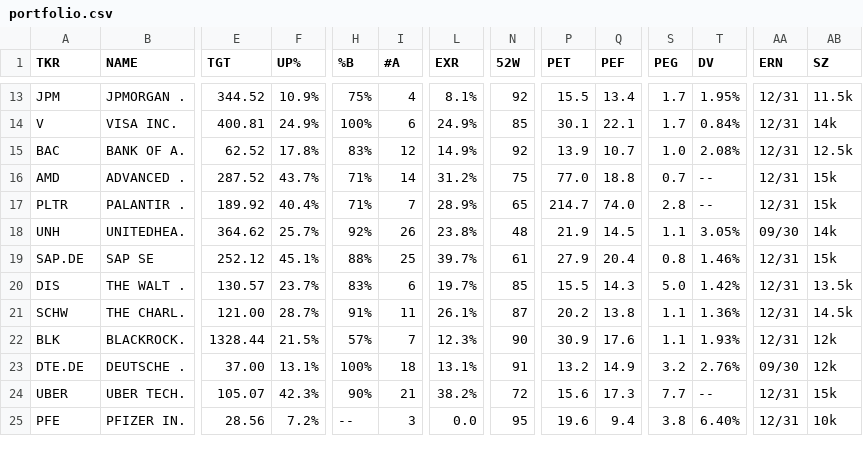
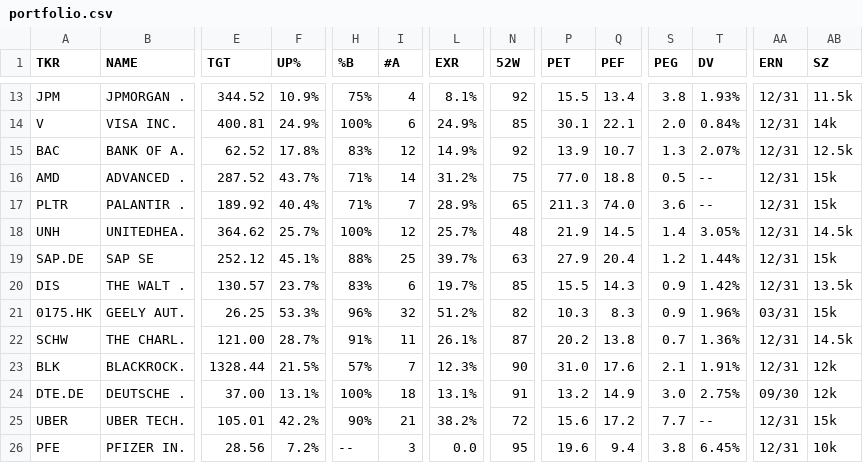
Before and after one commit to weirdapps/etorotrade, a CSV file: yahoofinance/output/portfolio.csv, drawn as a sheet; only a part is shown, gaps mark what is left out; addresses are those after the commit; rows hold the shown columns only; the diff covers the shown part only; the diff names each change by its address in the sheet, - before the commit and + after, or states it on an @@ line.

```diff
--- a/yahoofinance/output/portfolio.csv
+++ b/yahoofinance/output/portfolio.csv
-S13 (PEG): 1.7
+S13 (PEG): 3.8
-T13 (DV): 1.95%
+T13 (DV): 1.93%
-S14 (PEG): 1.7
+S14 (PEG): 2.0
-S15 (PEG): 1.0
+S15 (PEG): 1.3
-T15 (DV): 2.08%
+T15 (DV): 2.07%
-S16 (PEG): 0.7
+S16 (PEG): 0.5
-P17 (PET): 214.7
+P17 (PET): 211.3
-S17 (PEG): 2.8
+S17 (PEG): 3.6
-H18 (%B): 92%
+H18 (%B): 100%
-I18 (#A): 26
+I18 (#A): 12
-L18 (EXR): 23.8%
+L18 (EXR): 25.7%
-S18 (PEG): 1.1
+S18 (PEG): 1.4
-AA18 (ERN): 09/30
+AA18 (ERN): 12/31
-AB18 (SZ): 14k
+AB18 (SZ): 14.5k
-N19 (52W): 61
+N19 (52W): 63
-S19 (PEG): 0.8
+S19 (PEG): 1.2
-T19 (DV): 1.46%
+T19 (DV): 1.44%
-S20 (PEG): 5.0
+S20 (PEG): 0.9
+row 21: 0175.HK | GEELY AUT. | 26.25 | 53.3% | 96% | 32 | 51.2% | 82 | 10.3 | 8.3 | 0.9 | 1.96% | 03/31 | 15k
-S22 (PEG): 1.1
+S22 (PEG): 0.7
-P23 (PET): 30.9
+P23 (PET): 31.0
-S23 (PEG): 1.1
+S23 (PEG): 2.1
-T23 (DV): 1.93%
+T23 (DV): 1.91%
-S24 (PEG): 3.2
+S24 (PEG): 3.0
-T24 (DV): 2.76%
+T24 (DV): 2.75%
-E25 (TGT): 105.07
+E25 (TGT): 105.01
-F25 (UP%): 42.3%
+F25 (UP%): 42.2%
-Q25 (PEF): 17.3
+Q25 (PEF): 17.2
-T26 (DV): 6.40%
+T26 (DV): 6.45%
```
Also changed, not shown: 3 removed rows and 54 edited cells elsewhere in this file, yahoofinance/input/portfolio.csv, yahoofinance/output/buy.csv, 1 other file.
